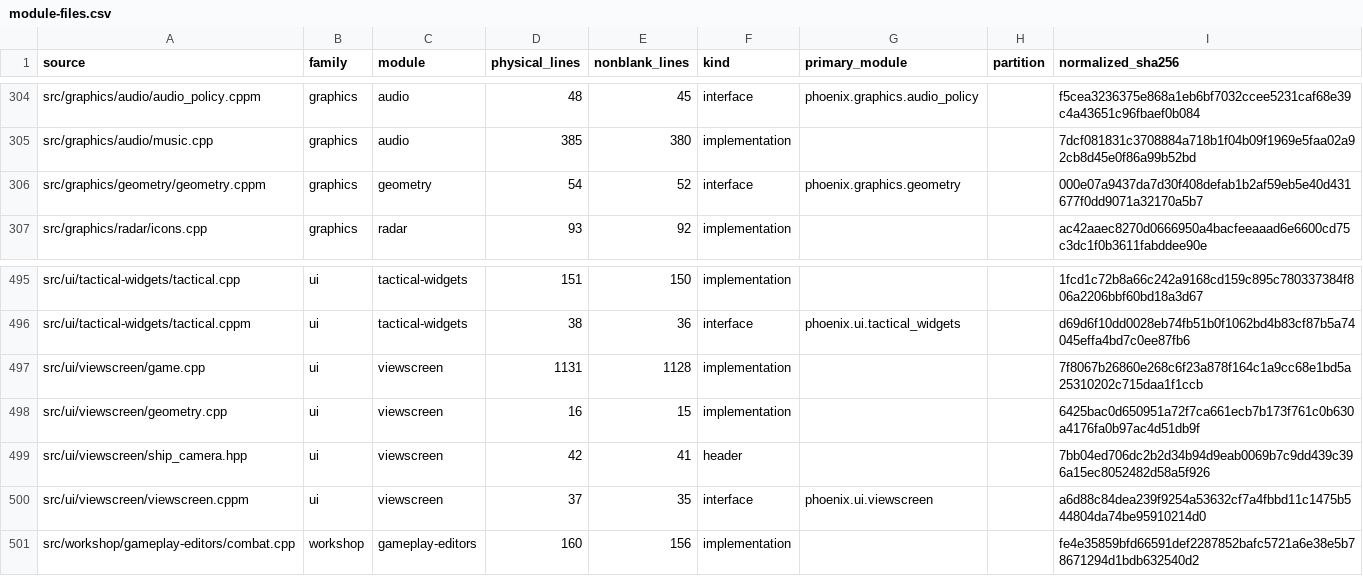
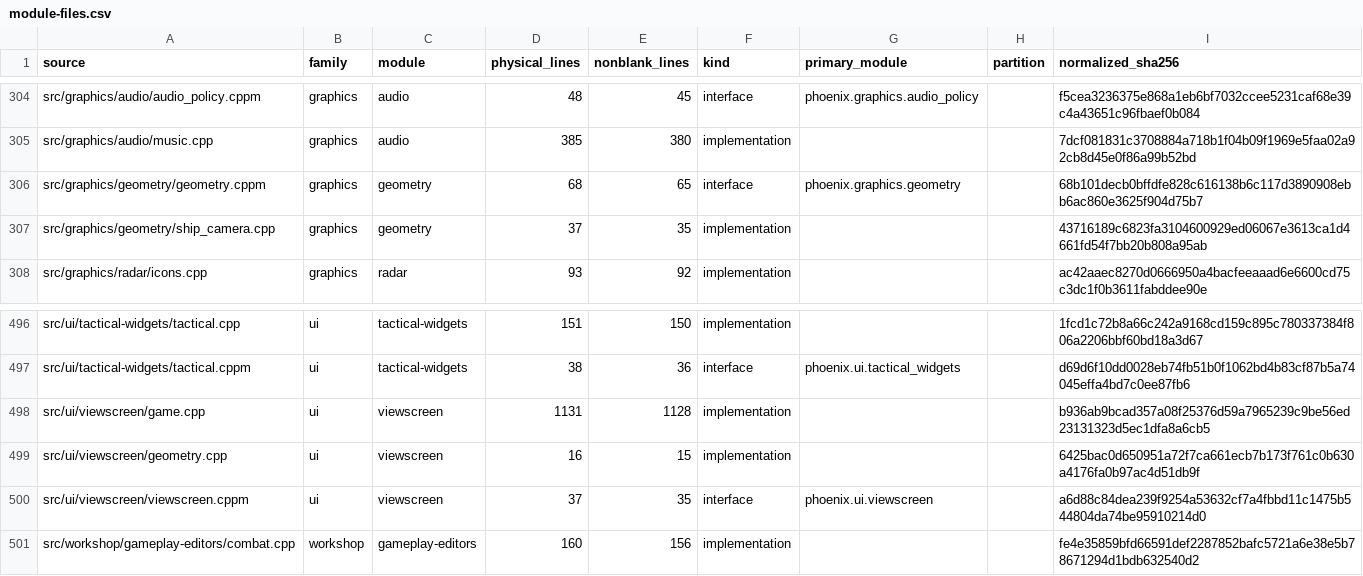
Before and after one commit to jkeywo/phoenix-v3, a CSV file: docs/module-files.csv, drawn as a sheet; only a part is shown, gaps mark what is left out.

```diff
--- a/docs/module-files.csv
+++ b/docs/module-files.csv
@@ -305,3 +305,4 @@ src/graphics/audio/audio_policy.cppm,graphics,audio,48,45,interface,phoenix.grap
 src/graphics/audio/music.cpp,graphics,audio,385,380,implementation,,,7dcf081831c3708884a718b1f04b09f1969e5faa02a92cb8d45e0f86a99b52bd
-src/graphics/geometry/geometry.cppm,graphics,geometry,54,52,interface,phoenix.graphics.geometry,,000e07a9437da7d30f408defab1b2af59eb5e40d431677f0dd9071a32170a5b7
+src/graphics/geometry/geometry.cppm,graphics,geometry,68,65,interface,phoenix.graphics.geometry,,68b101decb0bffdfe828c616138b6c117d3890908ebb6ac860e3625f904d75b7
+src/graphics/geometry/ship_camera.cpp,graphics,geometry,37,35,implementation,,,43716189c6823fa3104600929ed06067e3613ca1d4661fd54f7bb20b808a95ab
 src/graphics/radar/icons.cpp,graphics,radar,93,92,implementation,,,ac42aaec8270d0666950a4bacfeeaaad6e6600cd75c3dc1f0b3611fabddee90e
@@ -496,5 +497,4 @@ src/ui/tactical-widgets/tactical.cpp,ui,tactical-widgets,151,150,implementation,
 src/ui/tactical-widgets/tactical.cppm,ui,tactical-widgets,38,36,interface,phoenix.ui.tactical_widgets,,d69d6f10dd0028eb74fb51b0f1062bd4b83cf87b5a74045effa4bd7c0ee87fb6
-src/ui/viewscreen/game.cpp,ui,viewscreen,1131,1128,implementation,,,7f8067b26860e268c6f23a878f164c1a9cc68e1bd5a25310202c715daa1f1ccb
+src/ui/viewscreen/game.cpp,ui,viewscreen,1131,1128,implementation,,,b936ab9bcad357a08f25376d59a7965239c9be56ed23131323d5ec1dfa8a6cb5
 src/ui/viewscreen/geometry.cpp,ui,viewscreen,16,15,implementation,,,6425bac0d650951a72f7ca661ecb7b173f761c0b630a4176fa0b97ac4d51db9f
-src/ui/viewscreen/ship_camera.hpp,ui,viewscreen,42,41,header,,,7bb04ed706dc2b2d34b94d9eab0069b7c9dd439c396a15ec8052482d58a5f926
 src/ui/viewscreen/viewscreen.cppm,ui,viewscreen,37,35,interface,phoenix.ui.viewscreen,,a6d88c84dea239f9254a53632cf7a4fbbd11c1475b544804da74be95910214d0
```
Also changed, not shown: docs/modularisation-ledger.csv, docs/module-sizes.csv, 27 other files.
